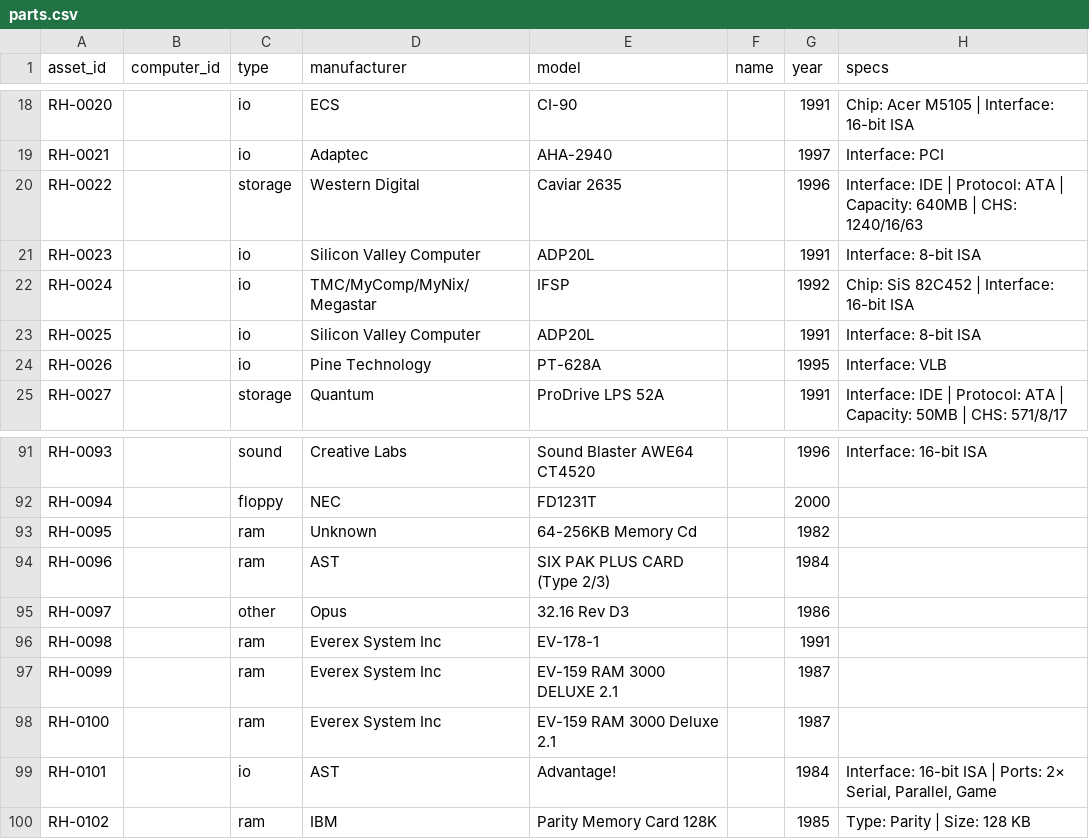
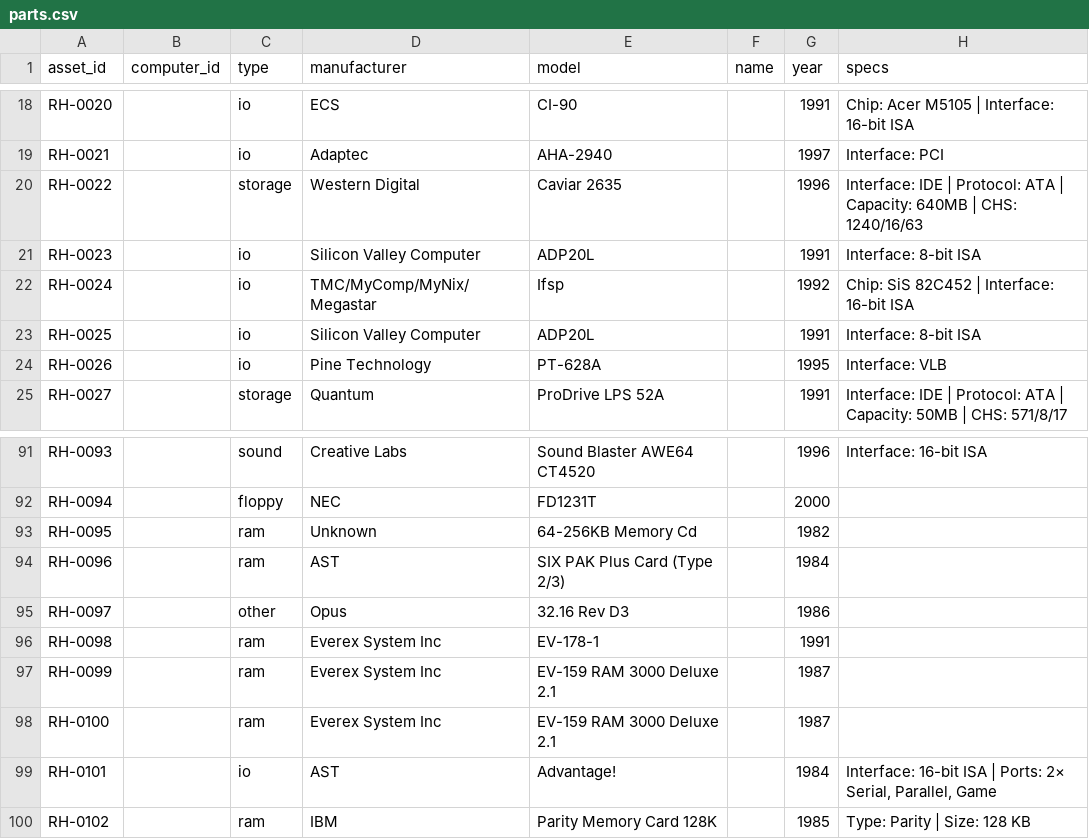
Before and after one commit to hmerrett/retro-hardware-database, a CSV file: data/parts.csv, drawn as a sheet; only a part is shown, gaps mark what is left out; the diff covers the shown part only; the diff names each change by its address in the sheet, - before the commit and + after, or states it on an @@ line.

Commit message:
De-shout manufacturer/model: sentence-case 4+ letter all-caps words (protect acronyms + part numbers); auto on entry + one-time cleanup

```diff
--- a/data/parts.csv
+++ b/data/parts.csv
-E22 (model): IFSP
+E22 (model): Ifsp
-E94 (model): SIX PAK PLUS CARD (Type 2/3)
+E94 (model): SIX PAK Plus Card (Type 2/3)
-E97 (model): EV-159 RAM 3000 DELUXE 2.1
+E97 (model): EV-159 RAM 3000 Deluxe 2.1
```
Also changed, not shown: 6 added rows and 8 edited cells elsewhere in this file, 3 other files.
